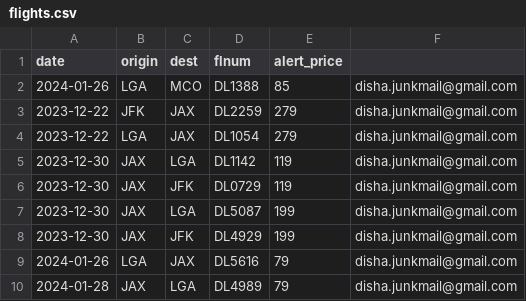
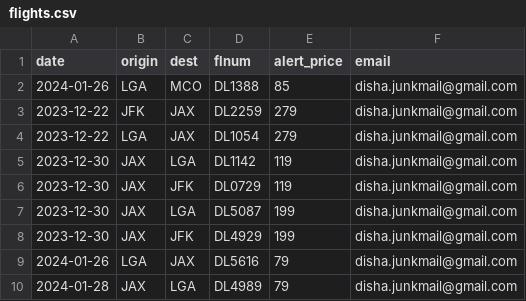
Before and after one commit to dishamagarwal/100-Days-Of-Code, a CSV file: flight_tracker/flights.csv, drawn as a sheet.

```diff
--- a/flight_tracker/flights.csv
+++ b/flight_tracker/flights.csv
@@ -1,2 +1,2 @@
-date,origin,dest,flnum,alert_price
+date,origin,dest,flnum,alert_price, email
 2024-01-26,LGA,MCO,DL1388,85,disha.junkmail@gmail.com
```
Also changed, not shown: 6 other files.
